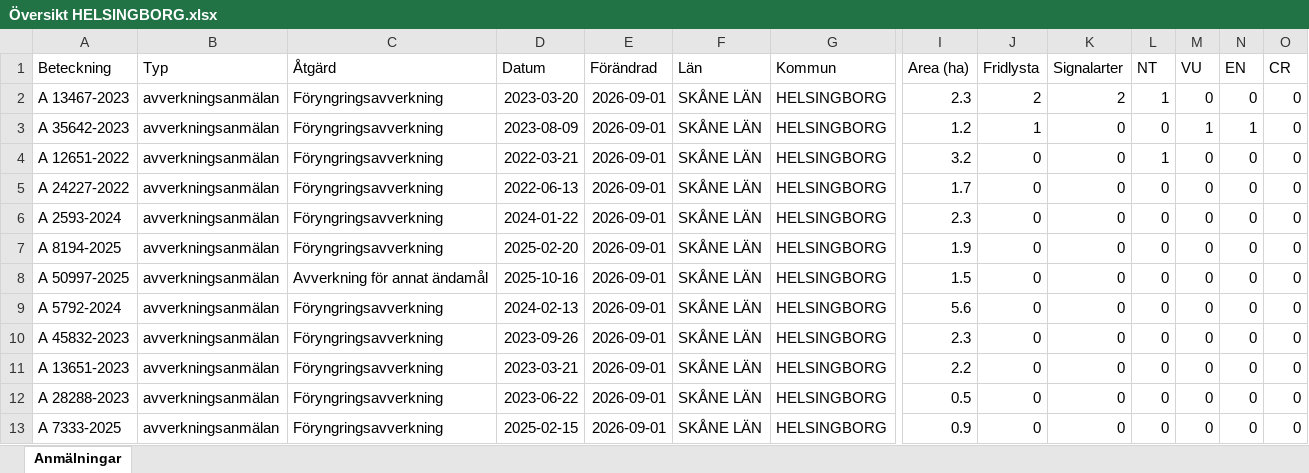
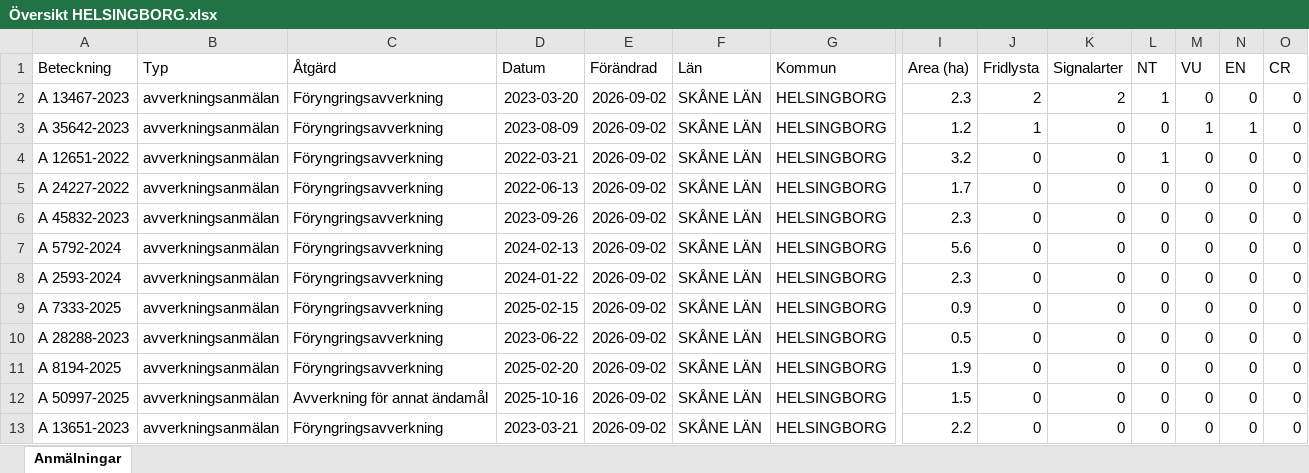
Before and after one commit to klasma/Logging_1283, an Excel workbook: Översikt HELSINGBORG.xlsx, sheet Anmälningar, drawn as a sheet; only a part is shown, gaps mark what is left out; values as stored, in another font and other column widths than the file's, no borders; removed rows and columns are numbered as before the commit, all else as after; rows hold the shown columns only; the diff names each change by its address in the sheet, - before the commit and + after, or states it on an @@ line.

```diff
--- a/Översikt HELSINGBORG.xlsx (sheet Anmälningar)
+++ b/Översikt HELSINGBORG.xlsx (sheet Anmälningar)
-E2:E5 (Förändrad): 2026-09-01
+E2:E5 (Förändrad): 2026-09-02
+row 6: A 45832-2023 | avverkningsanmälan | Föryngringsavverkning | 2023-09-26 | 2026-09-02 | SKÅNE LÄN | HELSINGBORG | 2.3 | 0 | 0 | 0 | 0 | 0 | 0
+row 7: A 5792-2024 | avverkningsanmälan | Föryngringsavverkning | 2024-02-13 | 2026-09-02 | SKÅNE LÄN | HELSINGBORG | 5.6 | 0 | 0 | 0 | 0 | 0 | 0
-E8 (Förändrad): 2026-09-01
+E8 (Förändrad): 2026-09-02
+row 9: A 7333-2025 | avverkningsanmälan | Föryngringsavverkning | 2025-02-15 | 2026-09-02 | SKÅNE LÄN | HELSINGBORG | 0.9 | 0 | 0 | 0 | 0 | 0 | 0
+row 10: A 28288-2023 | avverkningsanmälan | Föryngringsavverkning | 2023-06-22 | 2026-09-02 | SKÅNE LÄN | HELSINGBORG | 0.5 | 0 | 0 | 0 | 0 | 0 | 0
-E11:E12 (Förändrad): 2026-09-01
+E11:E12 (Förändrad): 2026-09-02
-row 9: A 5792-2024 | avverkningsanmälan | Föryngringsavverkning | 2024-02-13 | 2026-09-01 | SKÅNE LÄN | HELSINGBORG | 5.6 | 0 | 0 | 0 | 0 | 0 | 0
-row 10: A 45832-2023 | avverkningsanmälan | Föryngringsavverkning | 2023-09-26 | 2026-09-01 | SKÅNE LÄN | HELSINGBORG | 2.3 | 0 | 0 | 0 | 0 | 0 | 0
-E13 (Förändrad): 2026-09-01
+E13 (Förändrad): 2026-09-02
-row 12: A 28288-2023 | avverkningsanmälan | Föryngringsavverkning | 2023-06-22 | 2026-09-01 | SKÅNE LÄN | HELSINGBORG | 0.5 | 0 | 0 | 0 | 0 | 0 | 0
-row 13: A 7333-2025 | avverkningsanmälan | Föryngringsavverkning | 2025-02-15 | 2026-09-01 | SKÅNE LÄN | HELSINGBORG | 0.9 | 0 | 0 | 0 | 0 | 0 | 0
```
Also changed, not shown: artfynd/A 12651-2022 artfynd.xlsx, artfynd/A 13467-2023 artfynd.xlsx, 15 other files.
